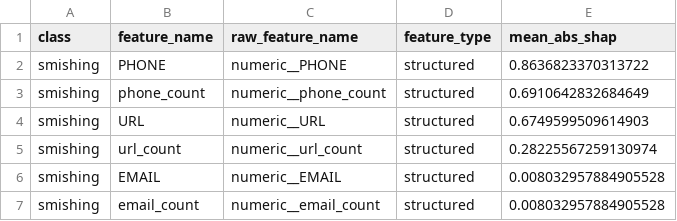
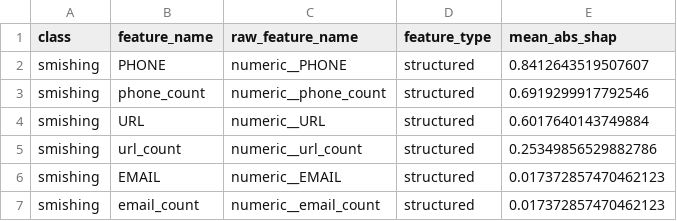
Before and after one commit to jeipab/SmishKaBa, a CSV file: results/shap_outputs/smishing_structured_feature_contributions.csv, drawn as a sheet.

```diff
--- a/results/shap_outputs/smishing_structured_feature_contributions.csv
+++ b/results/shap_outputs/smishing_structured_feature_contributions.csv
@@ -1,7 +1,7 @@
 class,feature_name,raw_feature_name,feature_type,mean_abs_shap
-smishing,PHONE,numeric__PHONE,structured,0.8636823370313722
-smishing,phone_count,numeric__phone_count,structured,0.6910642832684649
-smishing,URL,numeric__URL,structured,0.6749599509614903
-smishing,url_count,numeric__url_count,structured,0.28225567259130974
-smishing,EMAIL,numeric__EMAIL,structured,0.008032957884905528
-smishing,email_count,numeric__email_count,structured,0.008032957884905528
+smishing,PHONE,numeric__PHONE,structured,0.8412643519507607
+smishing,phone_count,numeric__phone_count,structured,0.6919299917792546
+smishing,URL,numeric__URL,structured,0.6017640143749884
+smishing,url_count,numeric__url_count,structured,0.25349856529882786
+smishing,EMAIL,numeric__EMAIL,structured,0.017372857470462123
+smishing,email_count,numeric__email_count,structured,0.017372857470462123
```
Also changed, not shown: results/shap_outputs/global_mean_abs_shap.csv, results/shap_outputs/local_smishing_explanations.csv, 3 other files.
